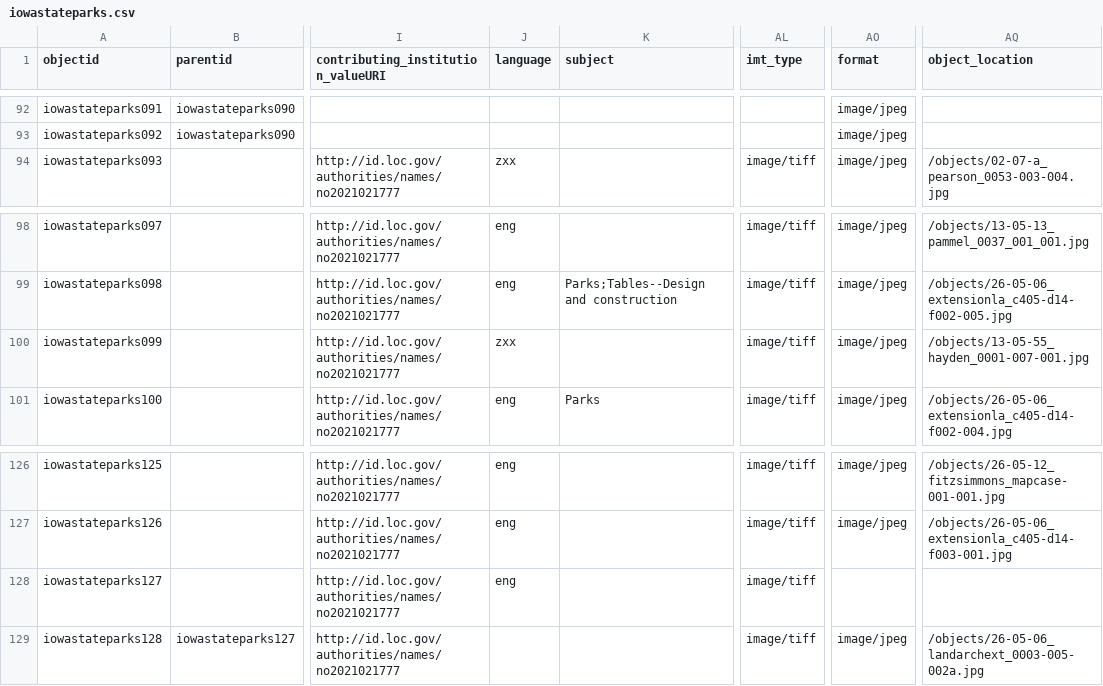
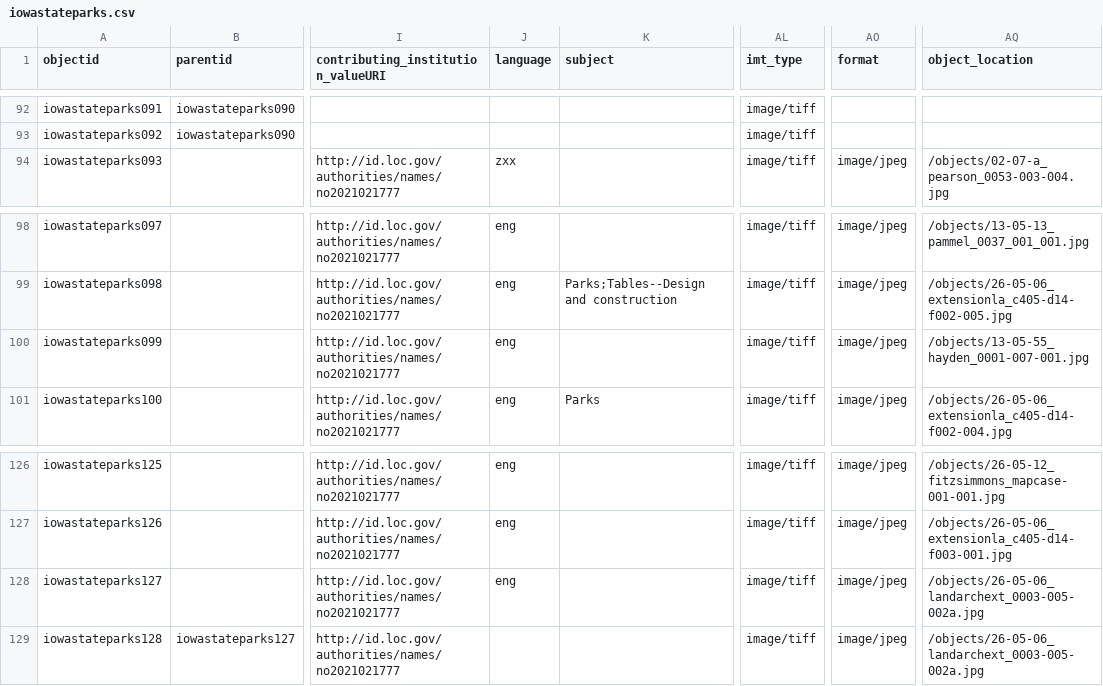
Before and after one commit to moxieBKjazzy/iowastateparks, a CSV file: _data/iowastateparks.csv, drawn as a sheet; only a part is shown, gaps mark what is left out; the diff covers the shown part only; the diff names each change by its address in the sheet, - before the commit and + after, or states it on an @@ line.

Commit message:
updated object location column for multiples

```diff
--- a/_data/iowastateparks.csv
+++ b/_data/iowastateparks.csv
-AL92:AL93 (imt_type): (empty)
+AL92:AL93 (imt_type): image/tiff
-AO92:AO93 (format): image/jpeg
+AO92:AO93 (format): (empty)
-J100 (language): zxx
+J100 (language): eng
-AO128 (format): (empty)
+AO128 (format): image/jpeg
-AQ128 (object_location): (empty)
+AQ128 (object_location): /objects/26-05-06_landarchext_0003-005-002a.jpg
```
Also changed, not shown: 165 edited cells elsewhere in this file.
